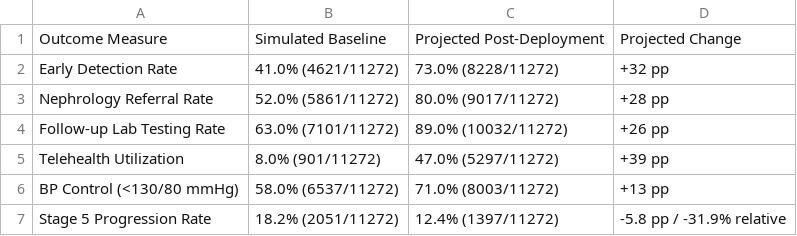
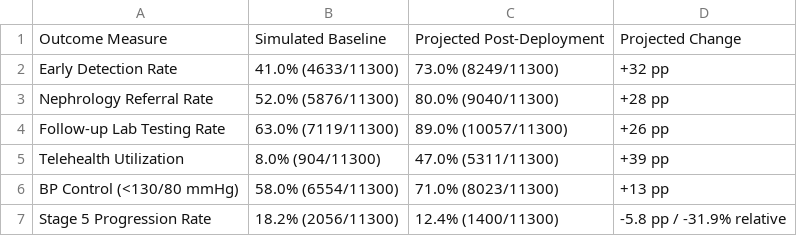
Before and after one commit to sanjoyp158-sri/sdoh_ckd_pred, a CSV file: ckd_pipeline/outputs/table4_pilot_outcomes.csv, drawn as a sheet.

```diff
--- a/ckd_pipeline/outputs/table4_pilot_outcomes.csv
+++ b/ckd_pipeline/outputs/table4_pilot_outcomes.csv
@@ -1,7 +1,7 @@
 Outcome Measure,Simulated Baseline,Projected Post-Deployment,Projected Change
-Early Detection Rate,41.0% (4621/11272),73.0% (8228/11272),+32 pp
-Nephrology Referral Rate,52.0% (5861/11272),80.0% (9017/11272),+28 pp
-Follow-up Lab Testing Rate,63.0% (7101/11272),89.0% (10032/11272),+26 pp
-Telehealth Utilization,8.0% (901/11272),47.0% (5297/11272),+39 pp
-BP Control (<130/80 mmHg),58.0% (6537/11272),71.0% (8003/11272),+13 pp
-Stage 5 Progression Rate,18.2% (2051/11272),12.4% (1397/11272),-5.8 pp / -31.9% relative
+Early Detection Rate,41.0% (4633/11300),73.0% (8249/11300),+32 pp
+Nephrology Referral Rate,52.0% (5876/11300),80.0% (9040/11300),+28 pp
+Follow-up Lab Testing Rate,63.0% (7119/11300),89.0% (10057/11300),+26 pp
+Telehealth Utilization,8.0% (904/11300),47.0% (5311/11300),+39 pp
+BP Control (<130/80 mmHg),58.0% (6554/11300),71.0% (8023/11300),+13 pp
+Stage 5 Progression Rate,18.2% (2056/11300),12.4% (1400/11300),-5.8 pp / -31.9% relative
```
Also changed, not shown: ckd_pipeline/outputs/cost_effectiveness_sensitivity.csv, 9 other files.
